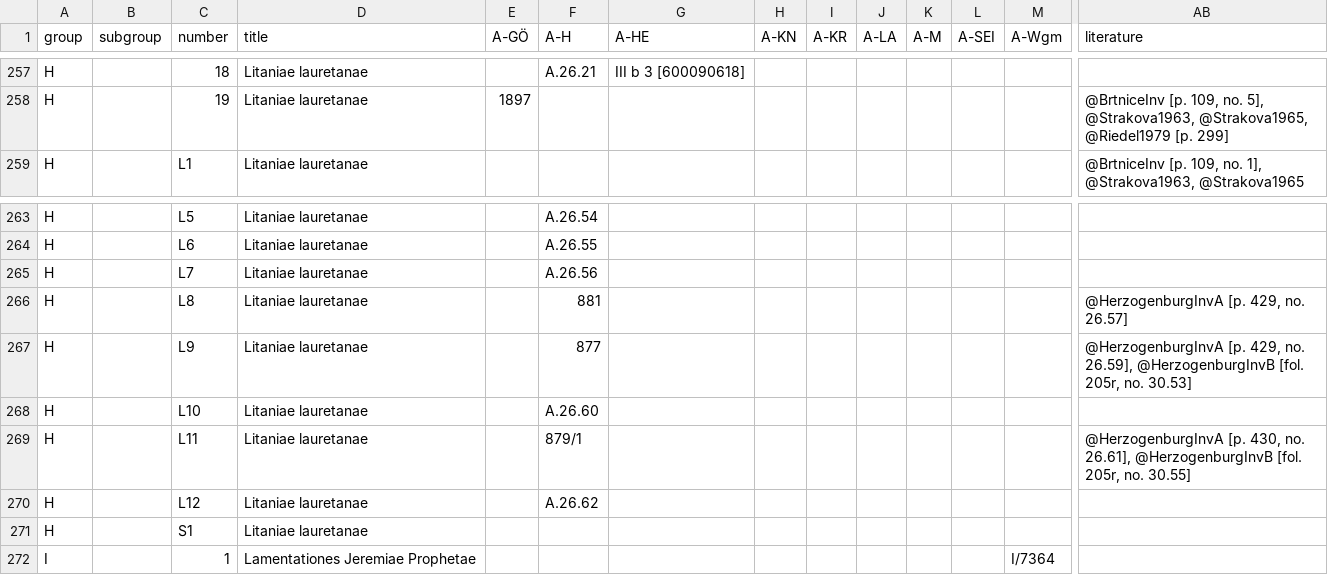
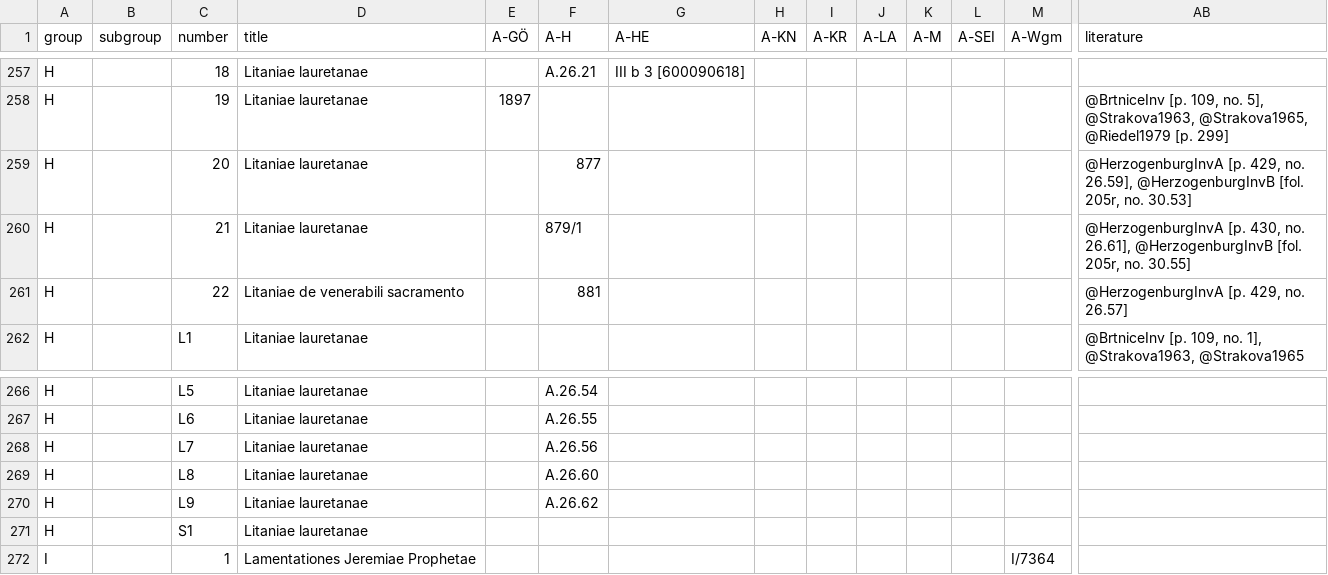
Before and after one commit to edition-esser-skala/tuma-catalogue-of-works, a CSV file: data/catalogue_works.csv, drawn as a sheet; only a part is shown, gaps mark what is left out; removed rows and columns are numbered as before the commit, all else as after; rows hold the shown columns only; the diff names each change by its address in the sheet, - before the commit and + after, or states it on an @@ line.

```diff
--- a/data/catalogue_works.csv
+++ b/data/catalogue_works.csv
+row 259: H |  | 20 | Litaniae lauretanae |  | 877 |  |  |  |  |  |  |  | @HerzogenburgInvA [p. 429, no. 26.59], @HerzogenburgInvB [fol. 205r, no. 30.53]
+row 260: H |  | 21 | Litaniae lauretanae |  | 879/1 |  |  |  |  |  |  |  | @HerzogenburgInvA [p. 430, no. 26.61], @HerzogenburgInvB [fol. 205r, no. 30.55]
+row 261: H |  | 22 | Litaniae de venerabili sacramento |  | 881 |  |  |  |  |  |  |  | @HerzogenburgInvA [p. 429, no. 26.57]
-row 266: H |  | L8 | Litaniae lauretanae |  | 881 |  |  |  |  |  |  |  | @HerzogenburgInvA [p. 429, no. 26.57]
-row 267: H |  | L9 | Litaniae lauretanae |  | 877 |  |  |  |  |  |  |  | @HerzogenburgInvA [p. 429, no. 26.59], @HerzogenburgInvB [fol. 205r, no. 30.53]
-C269 (number): L10
+C269 (number): L8
-row 269: H |  | L11 | Litaniae lauretanae |  | 879/1 |  |  |  |  |  |  |  | @HerzogenburgInvA [p. 430, no. 26.61], @HerzogenburgInvB [fol. 205r, no. 30.55]
-C270 (number): L12
+C270 (number): L9
```
Also changed, not shown: 5 other files.
